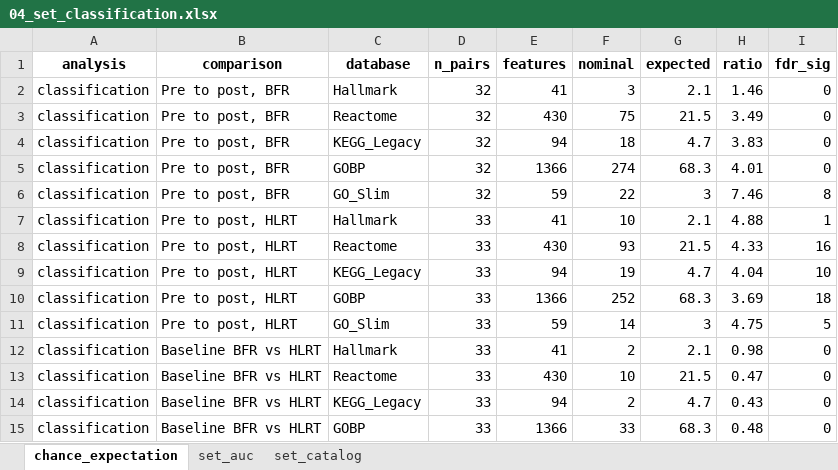
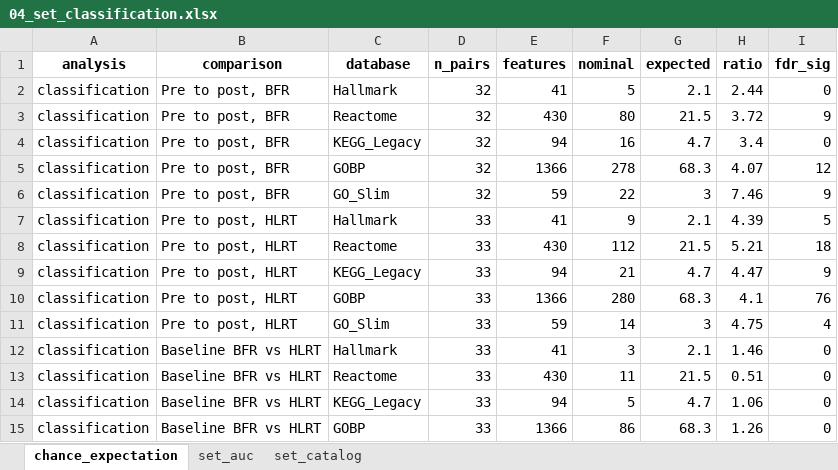
Before and after one commit to Dustyn-T-Lewis/BFR_limpa, an Excel workbook: 03_Pathway_Enrichment/04_set_classification/c_data/04_set_classification.xlsx, sheet chance_expectation, drawn as a sheet; only a part is shown; values as stored, in another font and other column widths than the file's, no borders; the diff covers the shown part only; the diff names each change by its address in the sheet, - before the commit and + after, or states it on an @@ line.

```diff
--- a/03_Pathway_Enrichment/04_set_classification/c_data/04_set_classification.xlsx (sheet chance_expectation)
+++ b/03_Pathway_Enrichment/04_set_classification/c_data/04_set_classification.xlsx (sheet chance_expectation)
-F2 (nominal): 3
+F2 (nominal): 5
-H2 (ratio): 1.46
+H2 (ratio): 2.44
-F3 (nominal): 75
+F3 (nominal): 80
-H3 (ratio): 3.49
+H3 (ratio): 3.72
-I3 (fdr_sig): 0
+I3 (fdr_sig): 9
-F4 (nominal): 18
+F4 (nominal): 16
-H4 (ratio): 3.83
+H4 (ratio): 3.4
-F5 (nominal): 274
+F5 (nominal): 278
-H5 (ratio): 4.01
+H5 (ratio): 4.07
-I5 (fdr_sig): 0
+I5 (fdr_sig): 12
-I6 (fdr_sig): 8
+I6 (fdr_sig): 9
-F7 (nominal): 10
+F7 (nominal): 9
-H7 (ratio): 4.88
+H7 (ratio): 4.39
-I7 (fdr_sig): 1
+I7 (fdr_sig): 5
-F8 (nominal): 93
+F8 (nominal): 112
-H8 (ratio): 4.33
+H8 (ratio): 5.21
-I8 (fdr_sig): 16
+I8 (fdr_sig): 18
-F9 (nominal): 19
+F9 (nominal): 21
-H9 (ratio): 4.04
+H9 (ratio): 4.47
-I9 (fdr_sig): 10
+I9 (fdr_sig): 9
-F10 (nominal): 252
+F10 (nominal): 280
-H10 (ratio): 3.69
+H10 (ratio): 4.1
-I10 (fdr_sig): 18
+I10 (fdr_sig): 76
-I11 (fdr_sig): 5
+I11 (fdr_sig): 4
-F12 (nominal): 2
+F12 (nominal): 3
-H12 (ratio): 0.98
+H12 (ratio): 1.46
-F13 (nominal): 10
+F13 (nominal): 11
-H13 (ratio): 0.47
+H13 (ratio): 0.51
-F14 (nominal): 2
+F14 (nominal): 5
-H14 (ratio): 0.43
+H14 (ratio): 1.06
-F15 (nominal): 33
+F15 (nominal): 86
-H15 (ratio): 0.48
+H15 (ratio): 1.26
```
Also changed, not shown: 21 edited cells elsewhere in this sheet, sheet set_auc, 03_Pathway_Enrichment/06_leading_edge/c_data/06_leading_edge.xlsx, 40 other files.
